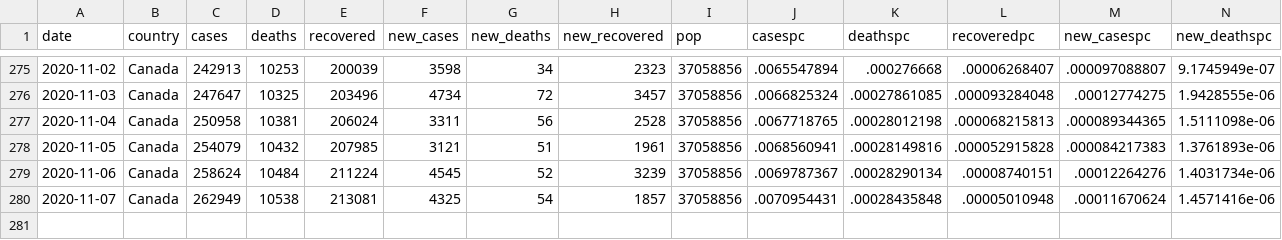
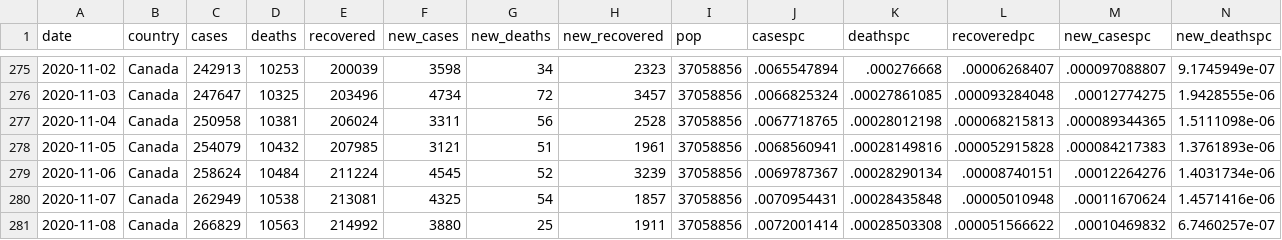
Before and after one commit to minnzc/Canada_COVID19, a CSV file: input_data/covid_canada.csv, drawn as a sheet; only a part is shown, gaps mark what is left out; rows hold the shown columns only; the diff names each change by its address in the sheet, - before the commit and + after, or states it on an @@ line.

Commit message:
Update data: 8 November 2020

```diff
--- a/input_data/covid_canada.csv
+++ b/input_data/covid_canada.csv
+row 281: 2020-11-08 | Canada | 266829 | 10563 | 214992 | 3880 | 25 | 1911 | 37058856 | .0072001414 | .00028503308 | .000051566622 | .00010469832 | 6.7460257e-07
```
Also changed, not shown: input_data/recovered_cumulative.csv, 4 other files.
